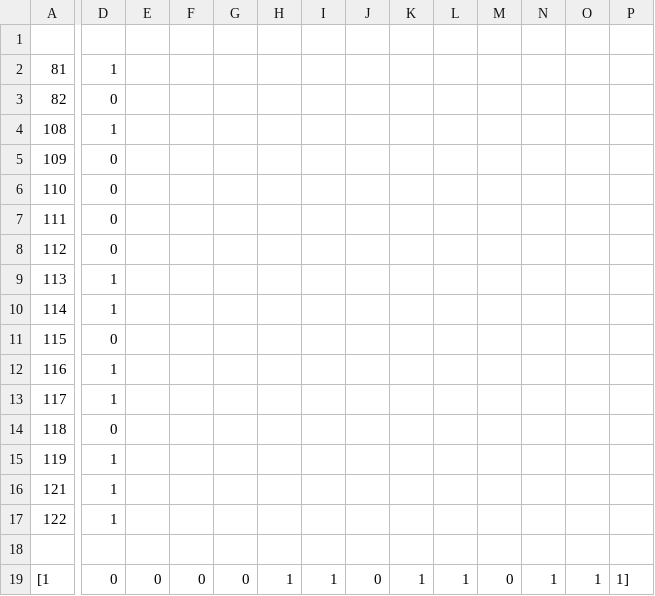
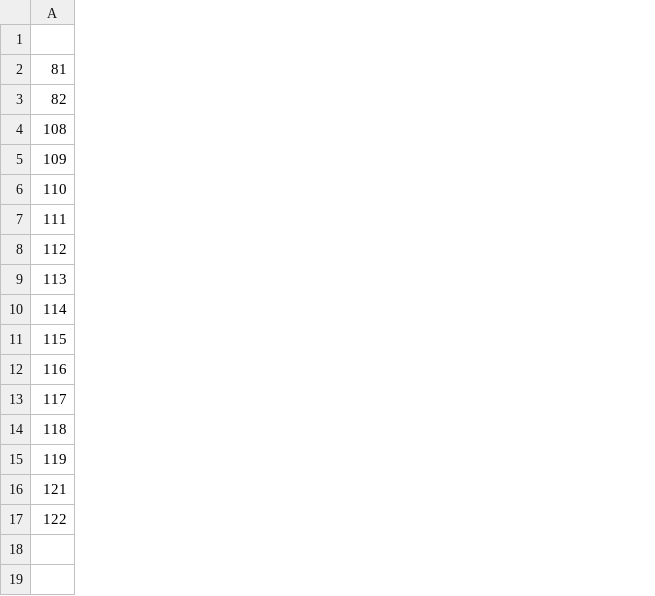
Before and after one commit to nflpredictor/nfl, a CSV file: 04_datasets/nfl2022_week1.csv, drawn as a sheet; only a part is shown, gaps mark what is left out; rows hold the shown columns only; the diff names each change by its address in the sheet, - before the commit and + after, or states it on an @@ line.

```diff
--- a/04_datasets/nfl2022_week1.csv
+++ b/04_datasets/nfl2022_week1.csv
-column D, rows 2-17: 1 | 0 | 1 | 0 | 0 | 0 | 0 | 1 | 1 | 0 | 1 | 1 | 0 | 1 | 1 | 1
-column E, empty
-column F, empty
-column G, empty
-column H, empty
-column I, empty
-column J, empty
-column K, empty
-column L, empty
-column M, empty
-column N, empty
-column O, empty
-column P, empty
-row 18: (empty)
-row 19: [1 | 0 | 0 | 0 | 0 | 1 | 1 | 0 | 1 | 1 | 0 | 1 | 1 | 1]
```
Also changed, not shown: 04_datasets/nfl2022_total.csv, 1 other file.
